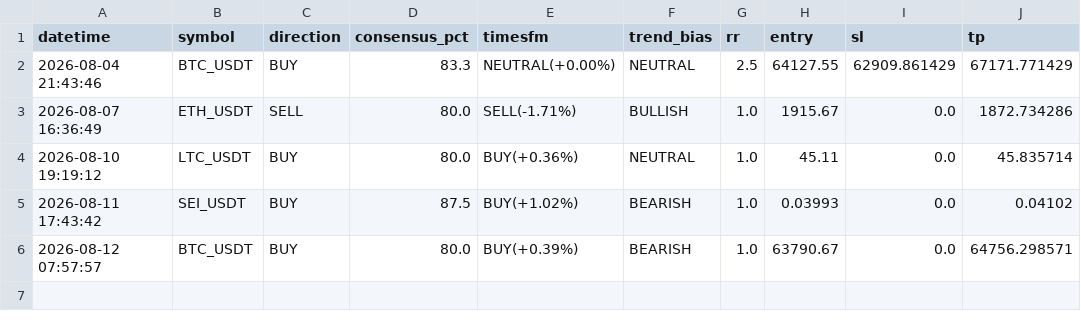
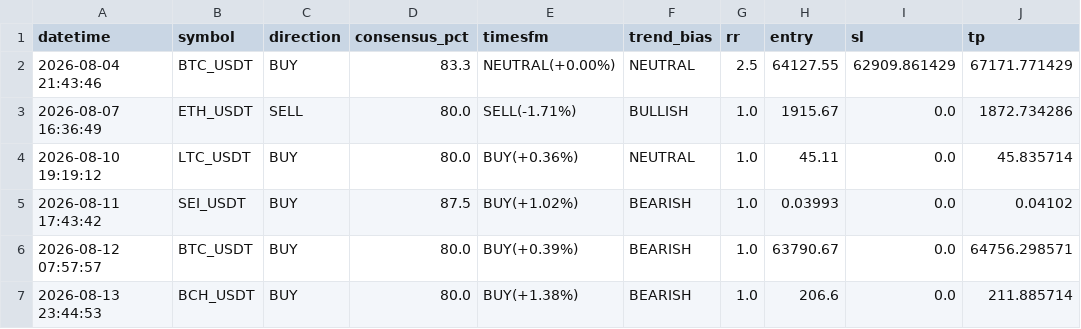
Before and after one commit to Taxi77777/crypto-signals-timesfm, a CSV file: signals_log.csv, drawn as a sheet; the diff names each change by its address in the sheet, - before the commit and + after, or states it on an @@ line.

```diff
--- a/signals_log.csv
+++ b/signals_log.csv
+row 7: 2026-08-13 23:44:53 | BCH_USDT | BUY | 80.0 | BUY(+1.38%) | BEARISH | 1.0 | 206.6 | 0.0 | 211.885714
```
Also changed, not shown: 2 other files.
